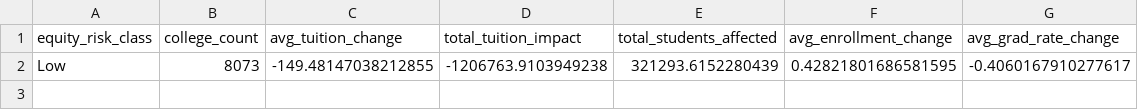
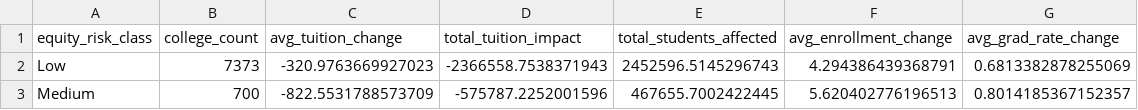
Before and after one commit to andymaoo/CalDatathon2025, a CSV file: tableau/data_sources/current_equity_analysis.csv, drawn as a sheet.

```diff
--- a/tableau/data_sources/current_equity_analysis.csv
+++ b/tableau/data_sources/current_equity_analysis.csv
@@ -1,2 +1,3 @@
 equity_risk_class,college_count,avg_tuition_change,total_tuition_impact,total_students_affected,avg_enrollment_change,avg_grad_rate_change
-Low,8073,-149.48147038212855,-1206763.9103949238,321293.6152280439,0.42821801686581595,-0.4060167910277617
+Low,7373,-320.9763669927023,-2366558.7538371943,2452596.5145296743,4.294386439368791,0.6813382878255069
+Medium,700,-822.5531788573709,-575787.2252001596,467655.7002422445,5.620402776196513,0.8014185367152357
```
Also changed, not shown: 5 other files.
